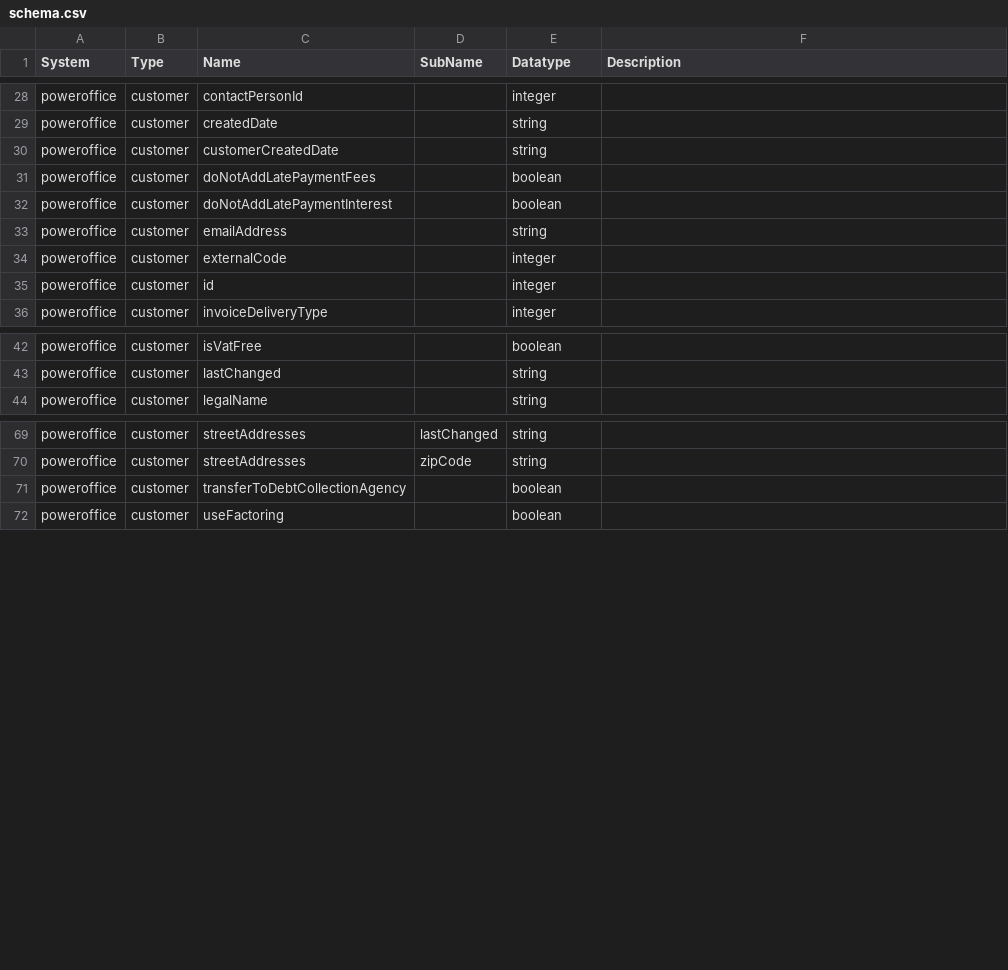
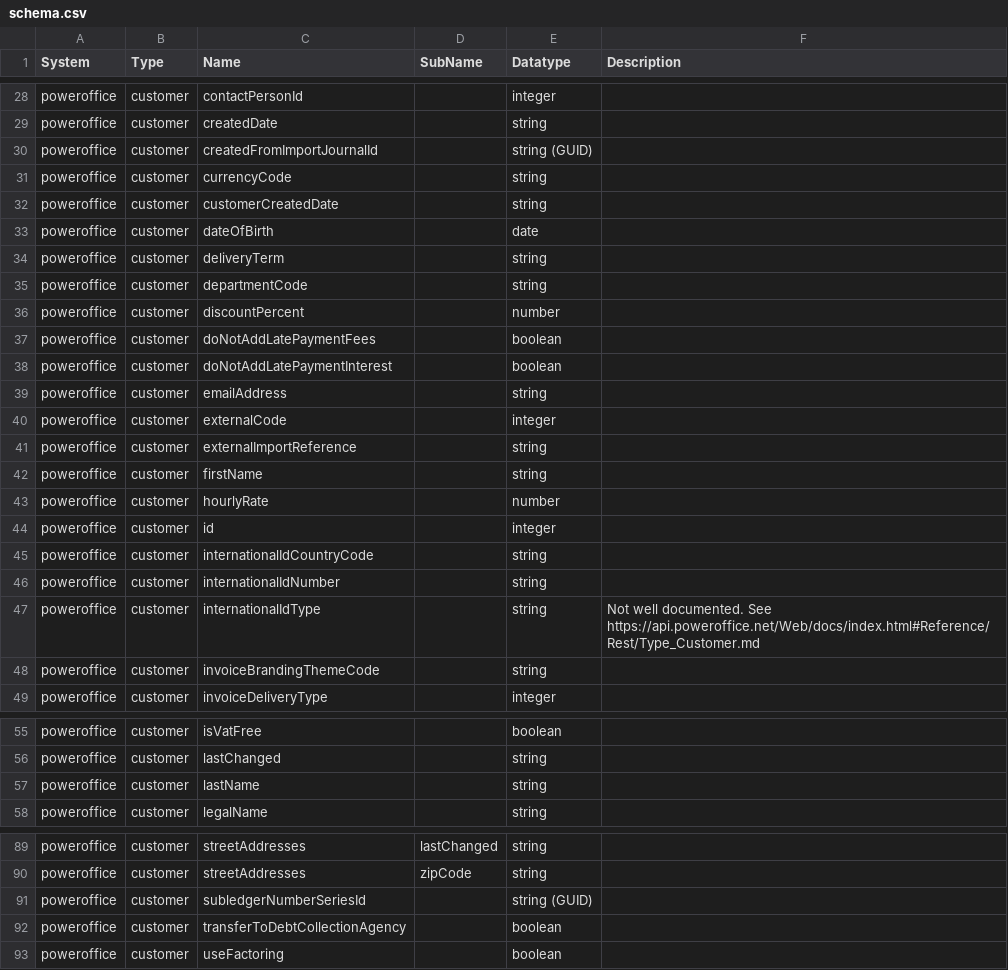
Before and after one commit to sesam-io/powerofficego-connector, a CSV file: schema.csv, drawn as a sheet; only a part is shown, gaps mark what is left out; the diff covers the shown part only; the diff names each change by its address in the sheet, - before the commit and + after, or states it on an @@ line.

Commit message:
add missint properties for customer datatype

```diff
--- a/schema.csv
+++ b/schema.csv
+row 30: poweroffice | customer | createdFromImportJournalId |  | string (GUID)
+row 31: poweroffice | customer | currencyCode |  | string
+row 33: poweroffice | customer | dateOfBirth |  | date
+row 34: poweroffice | customer | deliveryTerm |  | string
+row 35: poweroffice | customer | departmentCode |  | string
+row 36: poweroffice | customer | discountPercent |  | number
+row 41: poweroffice | customer | externalImportReference |  | string
+row 42: poweroffice | customer | firstName |  | string
+row 43: poweroffice | customer | hourlyRate |  | number
+row 45: poweroffice | customer | internationalIdCountryCode |  | string
+row 46: poweroffice | customer | internationalIdNumber |  | string
+row 47: poweroffice | customer | internationalIdType |  | string | Not well documented. See https://api.poweroffice.net/Web/docs/index.html#Reference/Rest/Type_Customer.md
+row 48: poweroffice | customer | invoiceBrandingThemeCode |  | string
+row 57: poweroffice | customer | lastName |  | string
+row 91: poweroffice | customer | subledgerNumberSeriesId |  | string (GUID)
```
Also changed, not shown: 6 added rows and 4 edited cells elsewhere in this file, 2 other files.
